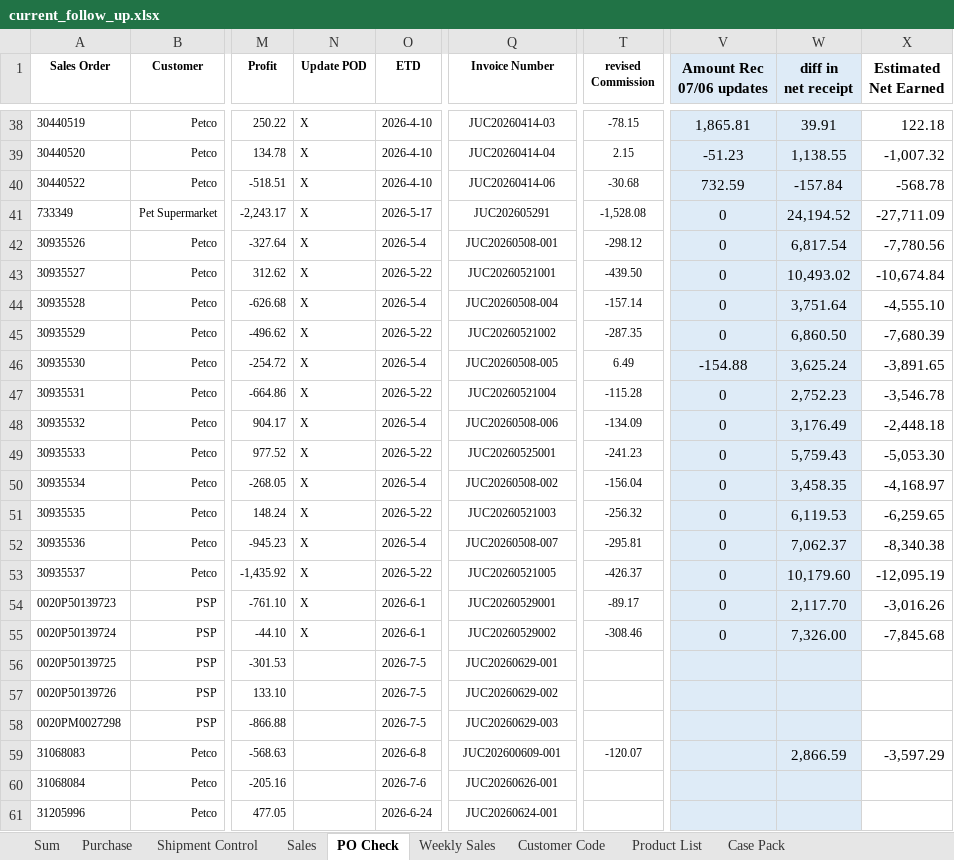
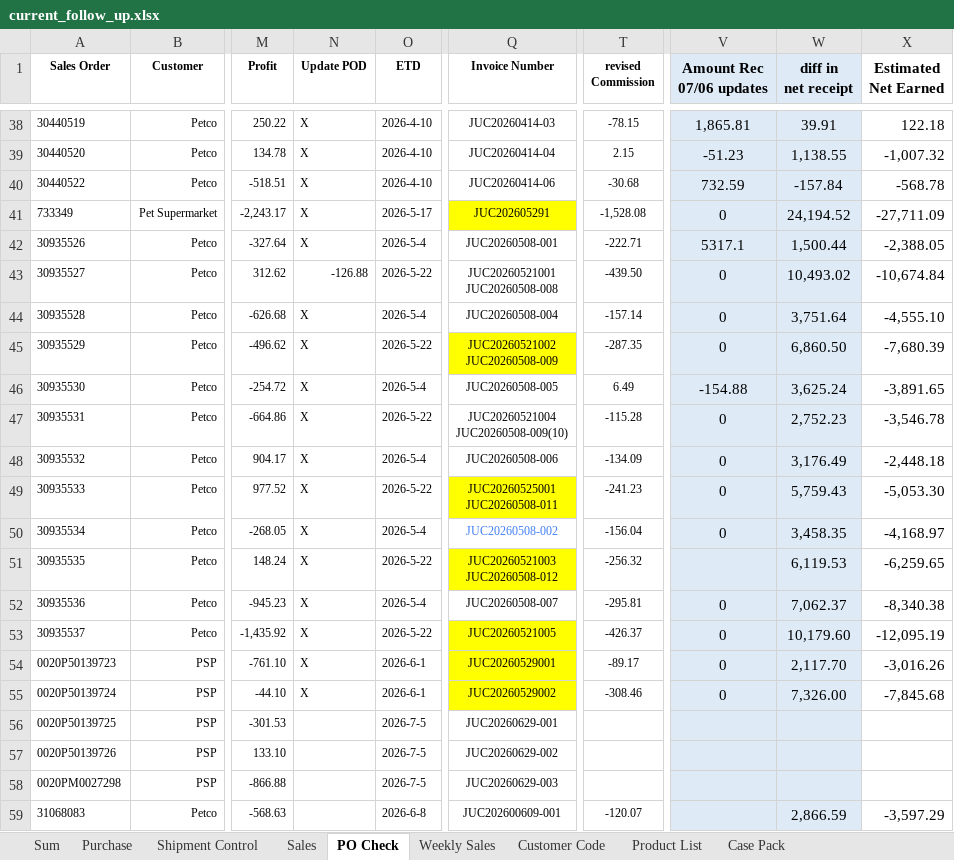
Before and after one commit to nicolechu111111-lgtm/scm-risk-dashboard, an Excel workbook: data/current_follow_up.xlsx, sheet PO Check, drawn as a sheet; only a part is shown, gaps mark what is left out; the shorter side is filled out with more unchanged rows; values as stored, in another font and other column widths than the file's, no borders; conditional formats not drawn; ↵ is a line break in a cell; the diff names each change by its address in the sheet, - before the commit and + after, or states it on an @@ line.

Commit message:
更新当前 Follow Up 数据

```diff
--- a/data/current_follow_up.xlsx (sheet PO Check)
+++ b/data/current_follow_up.xlsx (sheet PO Check)
-Q41 fill: none
+Q41 fill: #FFFF00
-T42 (revised Commission): -298.12
+T42 (revised Commission): -222.71
-V42 (Amount Rec 07/06 updates): 0
+V42 (Amount Rec 07/06 updates): 5317.1
-W42 (diff in net receipt): 6,817.54
+W42 (diff in net receipt): 1,500.44
-X42 (Estimated Net Earned): -7,780.56
+X42 (Estimated Net Earned): -2,388.05
-N43 (Update POD): X
+N43 (Update POD): -126.88
-Q43 (Invoice Number): JUC20260521001
+Q43 (Invoice Number): JUC20260521001 ↵ JUC20260508-008
-Q45 (Invoice Number): JUC20260521002
+Q45 (Invoice Number): JUC20260521002 ↵ JUC20260508-009
-Q45 fill: none
+Q45 fill: #FFFF00
-Q47 (Invoice Number): JUC20260521004
+Q47 (Invoice Number): JUC20260521004 ↵ JUC20260508-009(10)
-Q49 (Invoice Number): JUC20260525001
+Q49 (Invoice Number): JUC20260525001 ↵ JUC20260508-011
-Q49 fill: none
+Q49 fill: #FFFF00
-Q50 text colour: black
+Q50 text colour: #417FF9
-Q51 (Invoice Number): JUC20260521003
+Q51 (Invoice Number): JUC20260521003 ↵ JUC20260508-012
-Q51 fill: none
+Q51 fill: #FFFF00
-V51 (Amount Rec 07/06 updates): 0
+V51 (Amount Rec 07/06 updates): (empty)
-Q53:Q55 fill: none
+Q53:Q55 fill: #FFFF00
```
Also changed, not shown: sheet Sales, sheet Shipment Control.
